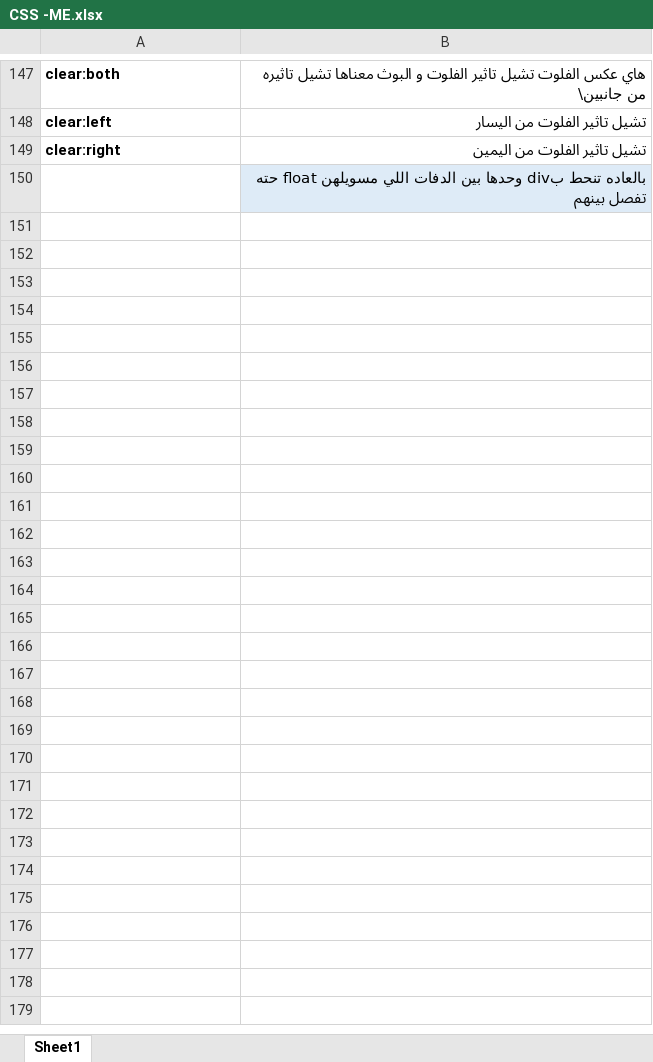
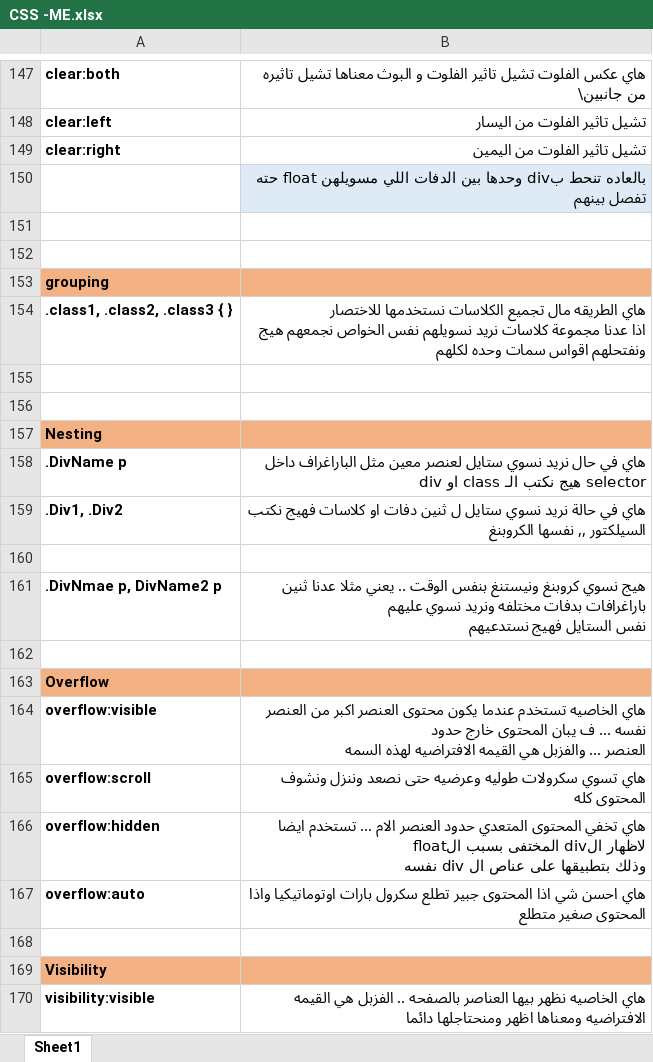
Before and after one commit to ahmedaljabbari/CSS, an Excel workbook: CSS -ME.xlsx, sheet Sheet1, drawn as a sheet; only a part is shown, gaps mark what is left out; values as stored, in another font and other column widths than the file's, no borders; ↵ is a line break in a cell; the diff covers the shown part only; the diff names each change by its address in the sheet, - before the commit and + after, or states it on an @@ line.

```diff
--- a/CSS -ME.xlsx (sheet Sheet1)
+++ b/CSS -ME.xlsx (sheet Sheet1)
+row 151: (empty)
+row 152: (empty)
+row 153: grouping
+row 154: .class1, .class2, .class3 { } | هاي الطريقه مال تجميع الكلاسات نستخدمها للاختصار ↵ اذا عدنا مجموعة كلاسات نريد نسويلهم نفس الخواص نجمعهم هيج ونفتحلهم اقواس سمات وحده لكلهم
+row 155: (empty)
+row 156: (empty)
+row 157: Nesting
+row 158: .DivName p | هاي في حال نريد نسوي ستايل لعنصر معين مثل الباراغراف داخل div او class هيج نكتب الـ selector
+row 159: .Div1, .Div2 | هاي في حالة نريد نسوي ستايل ل ثنين دفات او كلاسات فهيج نكتب السيلكتور ,, نفسها الكروبنغ
+row 160: (empty)
+row 161: .DivNmae p, DivName2 p | هيج نسوي كروبنغ ونيستنغ بنفس الوقت .. يعني مثلا عدنا ثنين باراغرافات بدفات مختلفه ونريد نسوي عليهم ↵ نفس الستايل فهيج نستدعيهم
+row 162: (empty)
+row 163: Overflow
+row 164: overflow:visible | هاي الخاصيه تستخدم عندما يكون محتوى العنصر اكبر من العنصر نفسه ... ف يبان المحتوى خارج حدود ↵ العنصر ... والفزبل هي القيمه الافتراضيه لهذه السمه
+row 165: overflow:scroll | هاي تسوي سكرولات طوليه وعرضيه حتى نصعد وننزل ونشوف المحتوى كله
+row 166: overflow:hidden | هاي تخفي المحتوى المتعدي حدود العنصر الام ... تستخدم ايضا لاظهار الdiv المختفى بسبب الfloat ↵ وذلك بتطبيقها على عناص ال div نفسه
+row 167: overflow:auto | هاي احسن شي اذا المحتوى جبير تطلع سكرول بارات اوتوماتيكيا واذا المحتوى صغير متطلع
+row 168: (empty)
+row 169: Visibility
+row 170: visibility:visible | هاي الخاصيه نظهر بيها العناصر بالصفحه .. الفزبل هي القيمه الافتراضيه ومعناها اظهر ومنحتاجلها دائما
```
Also changed, not shown: 36 added rows elsewhere in this sheet, 1 other file.
